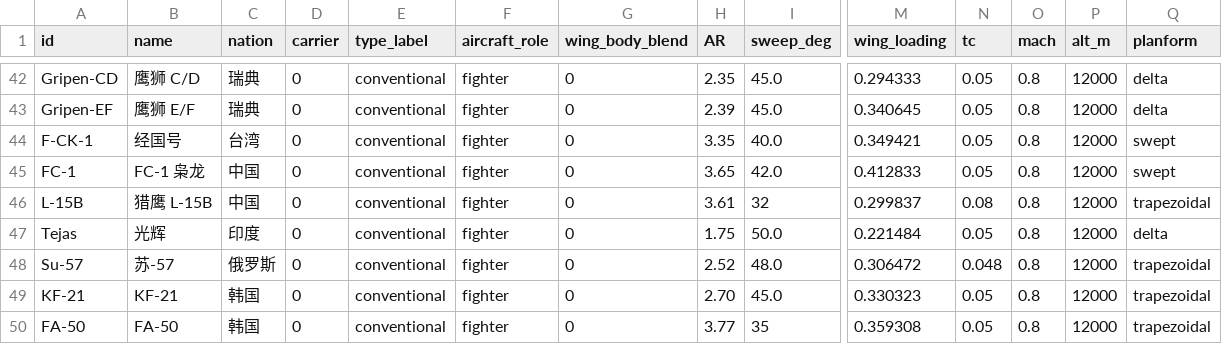
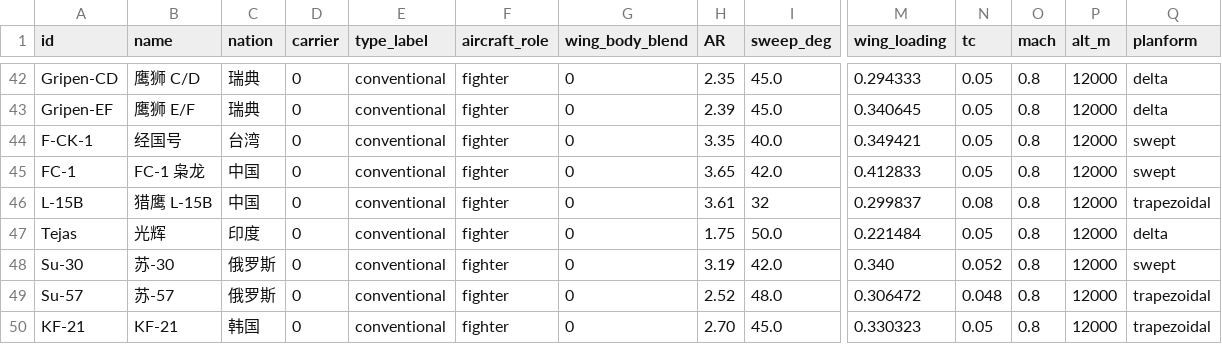
Before and after one commit to xtxsinan-lgtm/military_simulators, a CSV file: data/aircraft_database.csv, drawn as a sheet; only a part is shown, gaps mark what is left out; the shorter side is filled out with more unchanged rows; rows hold the shown columns only; the diff names each change by its address in the sheet, - before the commit and + after, or states it on an @@ line.

```diff
--- a/data/aircraft_database.csv
+++ b/data/aircraft_database.csv
+row 48: Su-30 | 苏-30 | 俄罗斯 | 0 | conventional | fighter | 0 | 3.19 | 42.0 | 0.340 | 0.052 | 0.8 | 12000 | swept
```
Also changed, not shown: data/aircraft_engine_database.csv, 12 other files.
